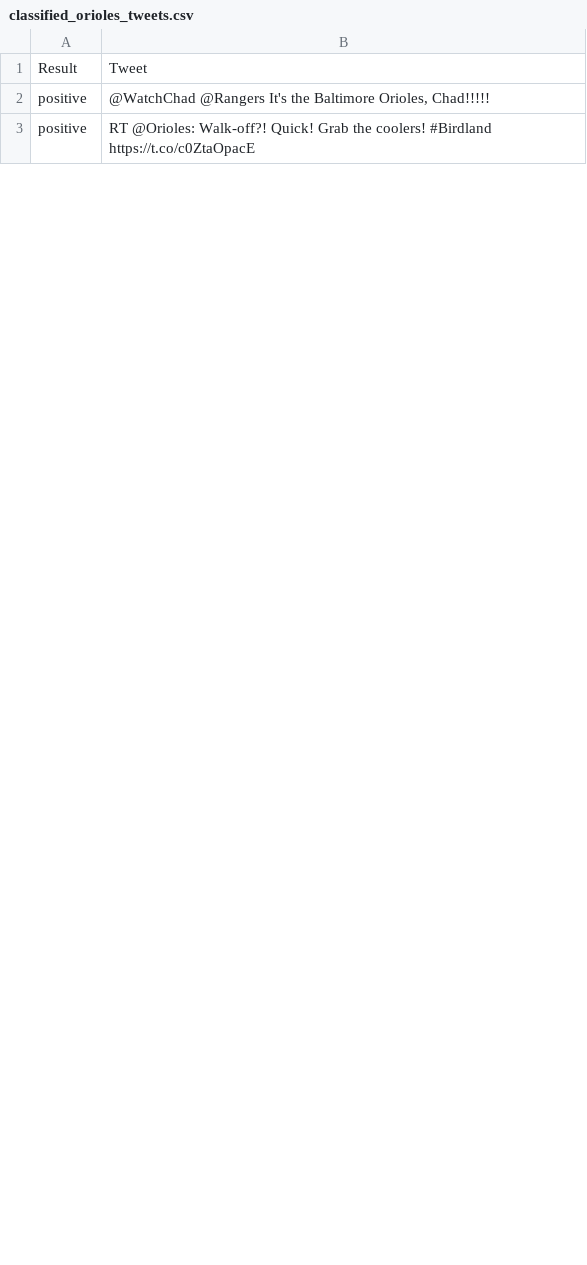
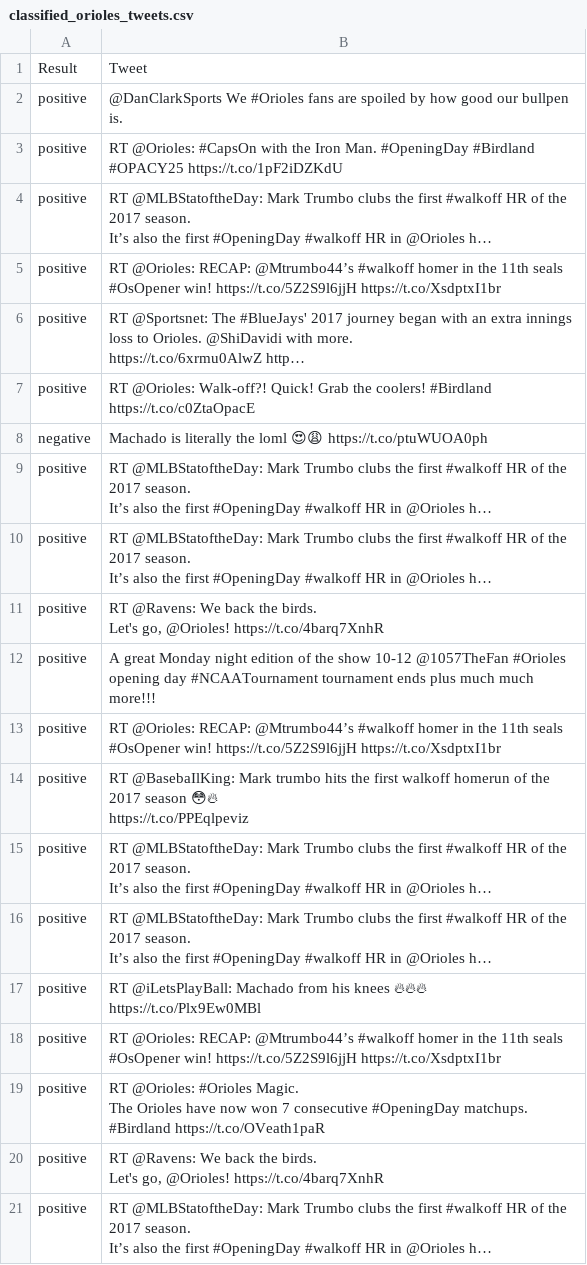
Before and after one commit to bea3/sma-spring2017, a CSV file: Module_8/classified_orioles_tweets.csv, drawn as a sheet; only a part is shown; the diff covers the shown part only.

```diff
--- a/Module_8/classified_orioles_tweets.csv
+++ b/Module_8/classified_orioles_tweets.csv
@@ -1,3 +1,42 @@
 Result,Tweet
-positive,"@WatchChad @Rangers It's the Baltimore Orioles, Chad!!!!!"
+positive,@DanClarkSports We #Orioles fans are spoiled by how good our bullpen is.
+positive,RT @Orioles: #CapsOn with the Iron Man. #OpeningDay #Birdland #OPACY25 https://t.co/1pF2iDZKdU
+positive,"RT @MLBStatoftheDay: Mark Trumbo clubs the first #walkoff HR of the 2017 season.
+
+It’s also the first #OpeningDay #walkoff HR in @Orioles h…"
+positive,RT @Orioles: RECAP: @Mtrumbo44’s #walkoff homer in the 11th seals #OsOpener win! https://t.co/5Z2S9l6jjH https://t.co/XsdptxI1br
+positive,"RT @Sportsnet: The #BlueJays' 2017 journey began with an extra innings loss to Orioles. @ShiDavidi with more.
+
+https://t.co/6xrmu0AlwZ http…"
 positive,RT @Orioles: Walk-off?! Quick! Grab the coolers! #Birdland https://t.co/c0ZtaOpacE
+negative,Machado is literally the loml 😍😩 https://t.co/ptuWUOA0ph
+positive,"RT @MLBStatoftheDay: Mark Trumbo clubs the first #walkoff HR of the 2017 season.
+
+It’s also the first #OpeningDay #walkoff HR in @Orioles h…"
+positive,"RT @MLBStatoftheDay: Mark Trumbo clubs the first #walkoff HR of the 2017 season.
+
+It’s also the first #OpeningDay #walkoff HR in @Orioles h…"
+positive,"RT @Ravens: We back the birds.
+
+Let's go, @Orioles! https://t.co/4barq7XnhR"
+positive,A great Monday night edition of the show 10-12 @1057TheFan #Orioles opening day #NCAATournament tournament ends plus much much more!!!
+positive,RT @Orioles: RECAP: @Mtrumbo44’s #walkoff homer in the 11th seals #OsOpener win! https://t.co/5Z2S9l6jjH https://t.co/XsdptxI1br
+positive,"RT @BasebaIlKing: Mark trumbo hits the first walkoff homerun of the 2017 season 😳🔥
+
+ https://t.co/PPEqlpeviz"
+positive,"RT @MLBStatoftheDay: Mark Trumbo clubs the first #walkoff HR of the 2017 season.
+
+It’s also the first #OpeningDay #walkoff HR in @Orioles h…"
+positive,"RT @MLBStatoftheDay: Mark Trumbo clubs the first #walkoff HR of the 2017 season.
+
+It’s also the first #OpeningDay #walkoff HR in @Orioles h…"
+positive,RT @iLetsPlayBall: Machado from his knees 🔥🔥🔥 https://t.co/Plx9Ew0MBl
+positive,RT @Orioles: RECAP: @Mtrumbo44’s #walkoff homer in the 11th seals #OsOpener win! https://t.co/5Z2S9l6jjH https://t.co/XsdptxI1br
+positive,"RT @Orioles: #Orioles Magic.
+The Orioles have now won 7 consecutive #OpeningDay matchups. #Birdland https://t.co/OVeath1paR"
+positive,"RT @Ravens: We back the birds.
+
+Let's go, @Orioles! https://t.co/4barq7XnhR"
+positive,"RT @MLBStatoftheDay: Mark Trumbo clubs the first #walkoff HR of the 2017 season.
+
+It’s also the first #OpeningDay #walkoff HR in @Orioles h…"
```
Also changed, not shown: 19 added rows, 1 removed row and 7 edited cells elsewhere in this file, Module_8/classified_orioles_reddit_comments.csv, 2 other files.
